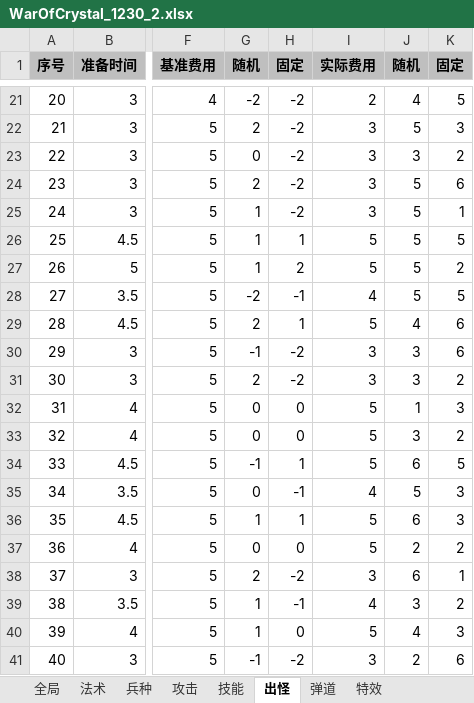
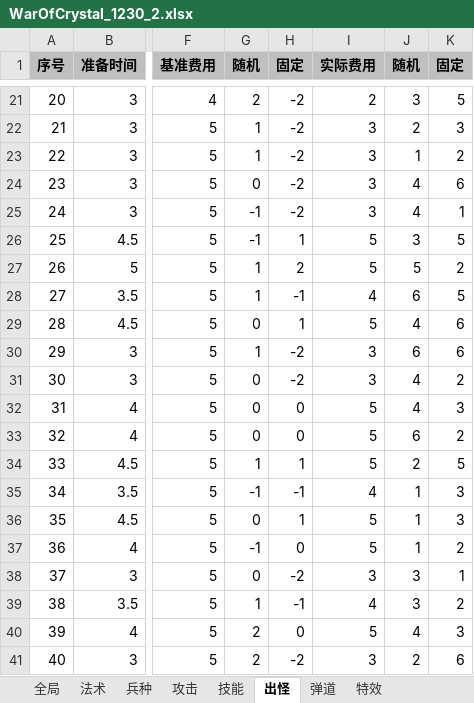
Before and after one commit to DiamondWar/DiamondWar, an Excel workbook: meishu/WarOfCrystal_1230_2.xlsx, sheet 出怪, drawn as a sheet; only a part is shown, gaps mark what is left out; values as stored, in another font and other column widths than the file's, no borders; the diff covers the shown part only; the diff names each change by its address in the sheet, - before the commit and + after, or states it on an @@ line.

```diff
--- a/meishu/WarOfCrystal_1230_2.xlsx (sheet 出怪)
+++ b/meishu/WarOfCrystal_1230_2.xlsx (sheet 出怪)
-G21 (随机): -2
+G21 (随机): 2
-J21 (随机): 4
+J21 (随机): 3
-G22 (随机): 2
+G22 (随机): 1
-J22 (随机): 5
+J22 (随机): 2
-G23 (随机): 0
+G23 (随机): 1
-J23 (随机): 3
+J23 (随机): 1
-G24 (随机): 2
+G24 (随机): 0
-J24:J25 (随机): 5
+J24:J25 (随机): 4
-G25:G26 (随机): 1
+G25:G26 (随机): -1
-J26 (随机): 5
+J26 (随机): 3
-G28 (随机): -2
+G28 (随机): 1
-J28 (随机): 5
+J28 (随机): 6
-G29 (随机): 2
+G29 (随机): 0
-G30 (随机): -1
+G30 (随机): 1
-J30 (随机): 3
+J30 (随机): 6
-G31 (随机): 2
+G31 (随机): 0
-J31 (随机): 3
+J31 (随机): 4
-J32 (随机): 1
+J32 (随机): 4
-J33 (随机): 3
+J33 (随机): 6
-G34 (随机): -1
+G34 (随机): 1
-J34 (随机): 6
+J34 (随机): 2
-G35 (随机): 0
+G35 (随机): -1
-J35 (随机): 5
+J35 (随机): 1
-G36 (随机): 1
+G36 (随机): 0
-J36 (随机): 6
+J36 (随机): 1
-G37 (随机): 0
+G37 (随机): -1
-J37 (随机): 2
+J37 (随机): 1
-G38 (随机): 2
+G38 (随机): 0
-J38 (随机): 6
+J38 (随机): 3
-G40 (随机): 1
+G40 (随机): 2
-G41 (随机): -1
+G41 (随机): 2
```
Also changed, not shown: 50 edited cells elsewhere in this sheet, sheet Attack_config, sheet Ability_config, meishu/问题讨论记录.xlsx, 58 other files.
